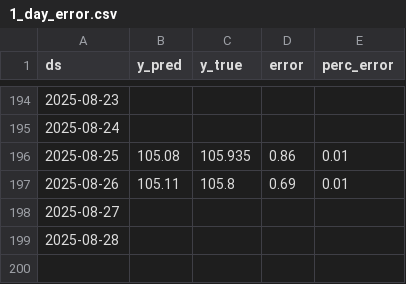
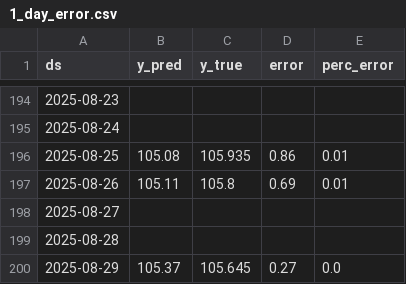
Before and after one commit to lalutir/predicting-s-p-500, a CSV file: Code/Datasets/1_day_error.csv, drawn as a sheet; only a part is shown, gaps mark what is left out; the diff names each change by its address in the sheet, - before the commit and + after, or states it on an @@ line.

```diff
--- a/Code/Datasets/1_day_error.csv
+++ b/Code/Datasets/1_day_error.csv
+row 200: 2025-08-29 | 105.37 | 105.645 | 0.27 | 0.0
```
Also changed, not shown: Code/Datasets/Historical Prices Vanguard SP500.csv, Code/Datasets/Predicted closing values 1_day.csv, 9 other files.
